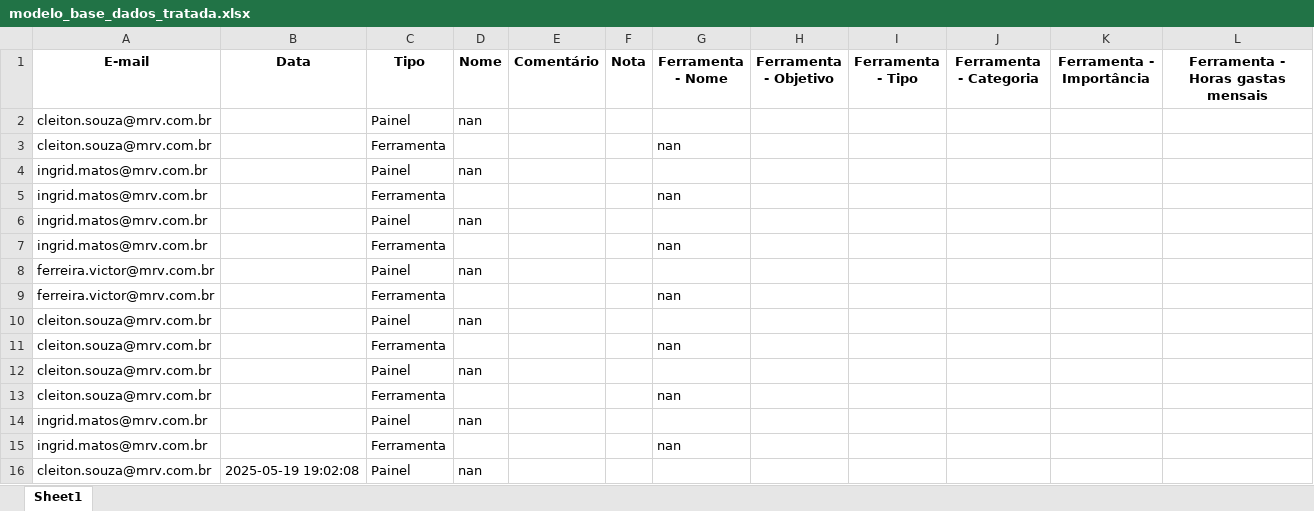
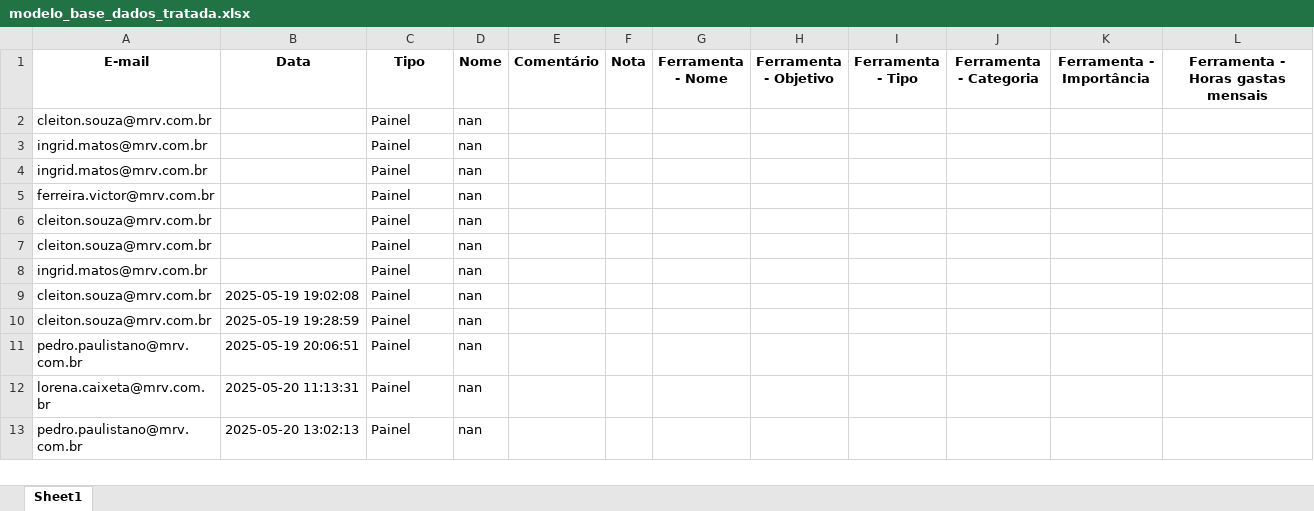
Before and after one commit to cleitonsouzamrv/pesquisa_PO, an Excel workbook: modelo_base_dados_tratada.xlsx, sheet Sheet1, drawn as a sheet; only a part is shown; the shorter side is filled out with more unchanged rows; values as stored, in another font and other column widths than the file's, no borders; removed rows and columns are numbered as before the commit, all else as after; the diff covers the shown part only; the diff names each change by its address in the sheet, - before the commit and + after, or states it on an @@ line.

```diff
--- a/modelo_base_dados_tratada.xlsx (sheet Sheet1)
+++ b/modelo_base_dados_tratada.xlsx (sheet Sheet1)
-row 3: cleiton.souza@mrv.com.br |  | Ferramenta |  |  |  | nan
-row 5: ingrid.matos@mrv.com.br |  | Ferramenta |  |  |  | nan
-row 7: ingrid.matos@mrv.com.br |  | Ferramenta |  |  |  | nan
-row 9: ferreira.victor@mrv.com.br |  | Ferramenta |  |  |  | nan
-row 11: cleiton.souza@mrv.com.br |  | Ferramenta |  |  |  | nan
-row 13: cleiton.souza@mrv.com.br |  | Ferramenta |  |  |  | nan
-row 15: ingrid.matos@mrv.com.br |  | Ferramenta |  |  |  | nan
```
Also changed, not shown: 35 added rows and 110 removed rows elsewhere in this sheet, 1 other file.
